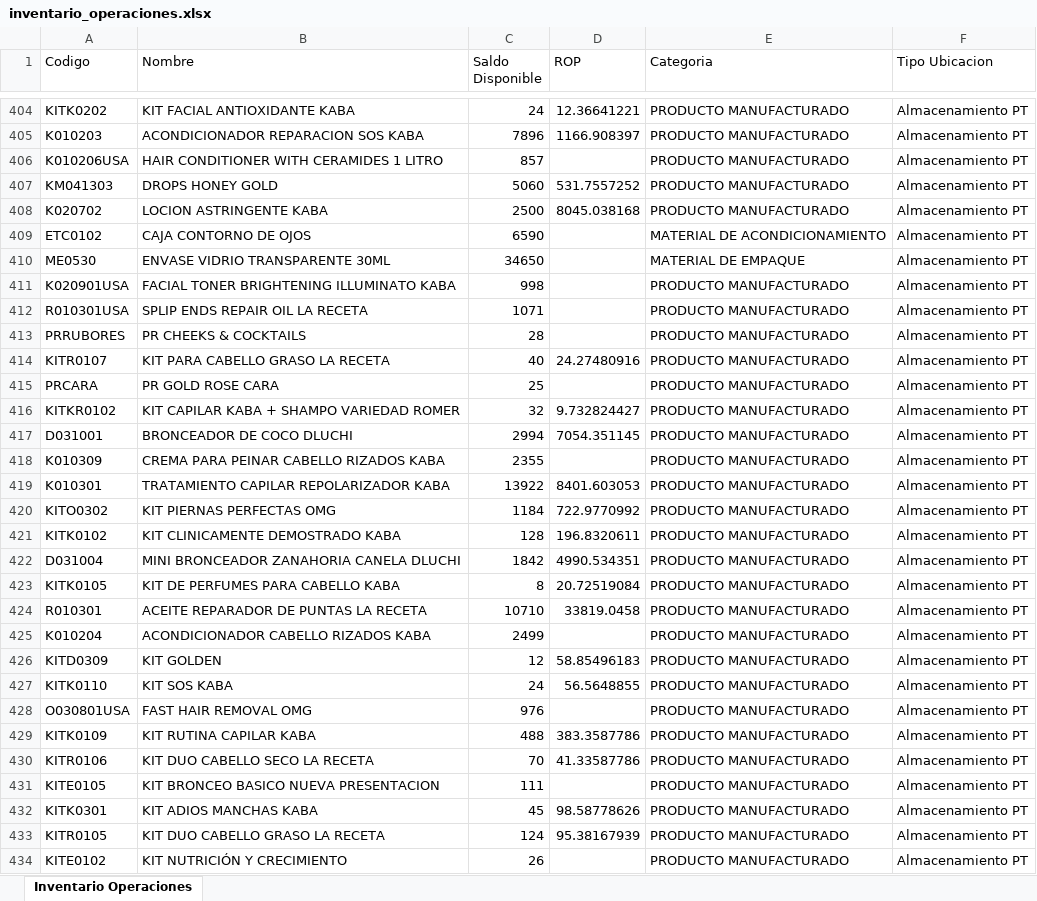
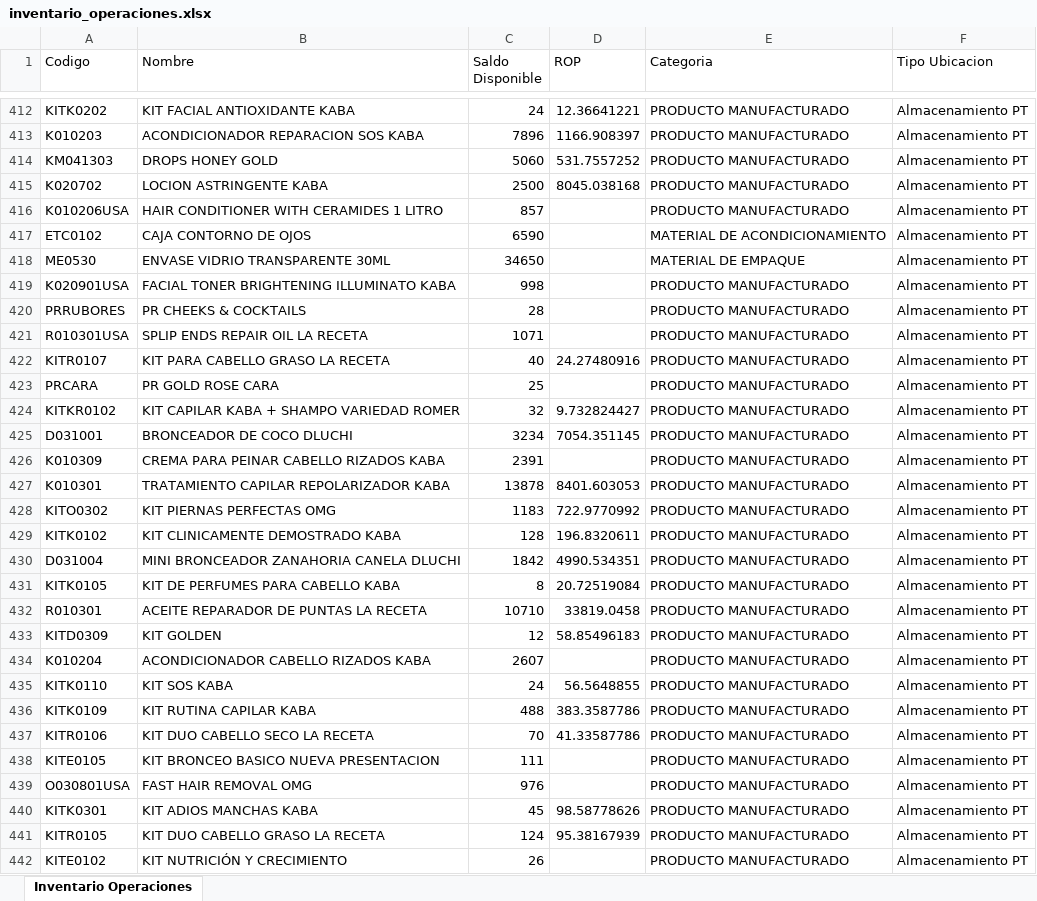
Before and after one commit to gaduqueja07/dashboard-dluchi, an Excel workbook: inventario_operaciones.xlsx, sheet Inventario Operaciones, drawn as a sheet; only a part is shown, gaps mark what is left out; values as stored, in another font and other column widths than the file's, no borders; removed rows and columns are numbered as before the commit, all else as after; the diff covers the shown part only; the diff names each change by its address in the sheet, - before the commit and + after, or states it on an @@ line.

Commit message:
Actualizar inventario_operaciones.xlsx - 2026-11-27 11:06

```diff
--- a/inventario_operaciones.xlsx (sheet Inventario Operaciones)
+++ b/inventario_operaciones.xlsx (sheet Inventario Operaciones)
@@ row 406 moved to row 416: K010206USA @@
@@ row 412 moved to row 421: R010301USA @@
-C425 (Saldo Disponible): 2994
+C425 (Saldo Disponible): 3234
-C426 (Saldo Disponible): 2355
+C426 (Saldo Disponible): 2391
-C427 (Saldo Disponible): 13922
+C427 (Saldo Disponible): 13878
-C428 (Saldo Disponible): 1184
+C428 (Saldo Disponible): 1183
-row 425: K010204 | ACONDICIONADOR CABELLO RIZADOS KABA | 2499 |  | PRODUCTO MANUFACTURADO | Almacenamiento PT
+row 434: K010204 | ACONDICIONADOR CABELLO RIZADOS KABA | 2607 |  | PRODUCTO MANUFACTURADO | Almacenamiento PT
@@ row 428 moved to row 439: O030801USA @@
```
Also changed, not shown: 26 added rows, 21 removed rows, 411 moved rows and 101 edited cells elsewhere in this sheet.
